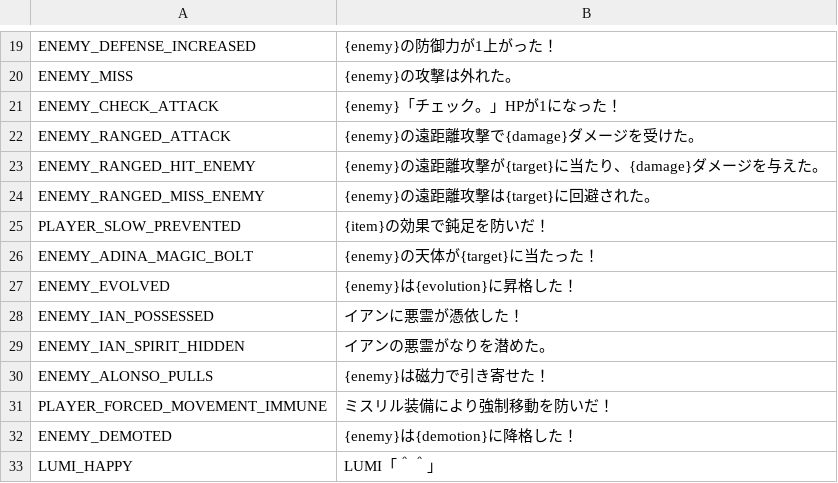
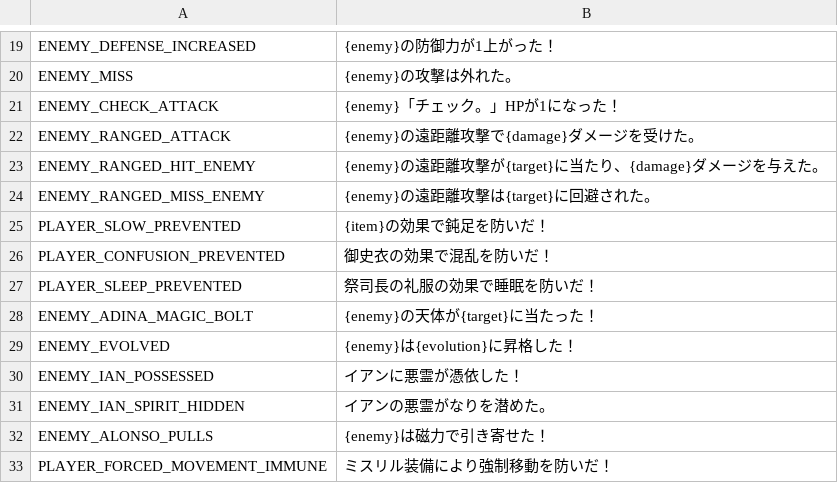
Before and after one commit to Aliostro/lumia-underground-labyrinth, a CSV file: assets/data/message.csv, drawn as a sheet; only a part is shown, gaps mark what is left out; the shorter side is filled out with more unchanged rows.

```diff
--- a/assets/data/message.csv
+++ b/assets/data/message.csv
@@ -25,2 +25,4 @@
 "PLAYER_SLOW_PREVENTED","{item}の効果で鈍足を防いだ！"
+"PLAYER_CONFUSION_PREVENTED","御史衣の効果で混乱を防いだ！"
+"PLAYER_SLEEP_PREVENTED","祭司長の礼服の効果で睡眠を防いだ！"
 "ENEMY_ADINA_MAGIC_BOLT","{enemy}の天体が{target}に当たった！"
```
Also changed, not shown: 17 other files.
